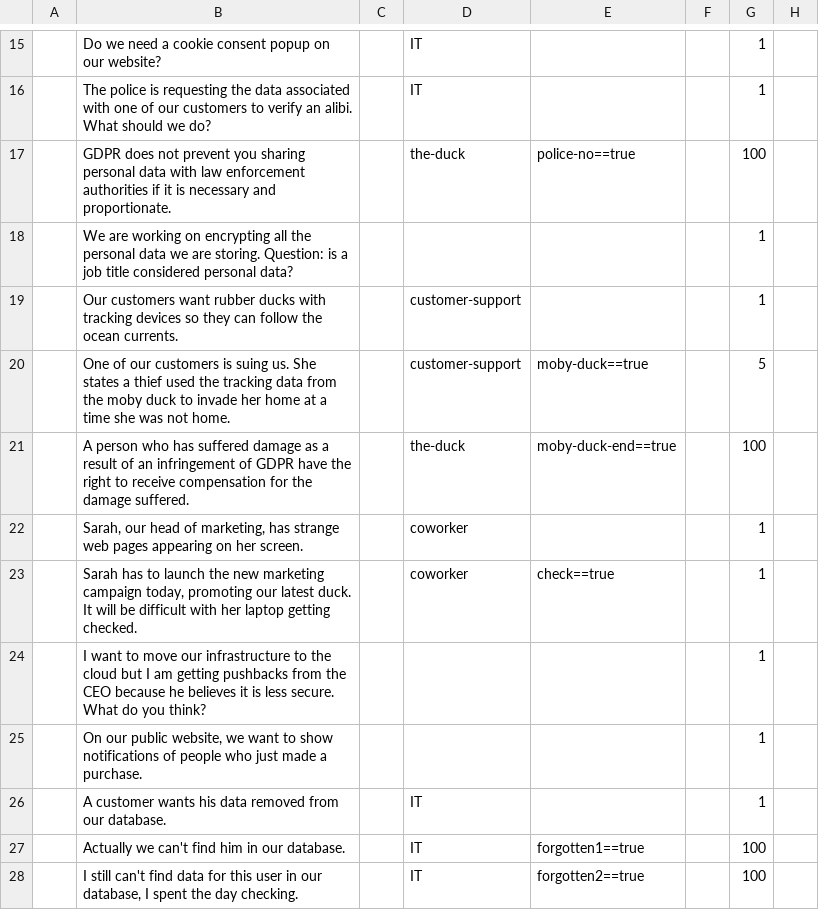
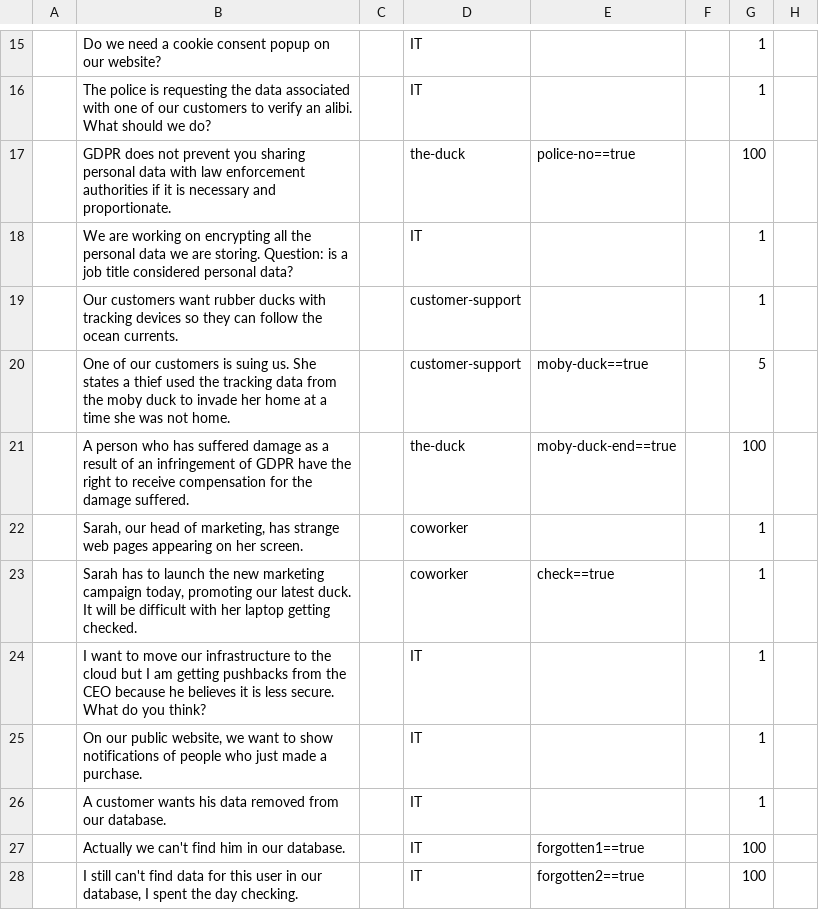
Before and after one commit to fres-co/fresco-community, a CSV file: elements/reigns/public/games/gdpr.csv, drawn as a sheet; only a part is shown, gaps mark what is left out; the diff names each change by its address in the sheet, - before the commit and + after, or states it on an @@ line.

Commit message:
:bug: Fixes missing bearer

```diff
--- a/elements/reigns/public/games/gdpr.csv
+++ b/elements/reigns/public/games/gdpr.csv
-D18: (empty)
+D18: IT
-D24:D25: (empty)
+D24:D25: IT
```
